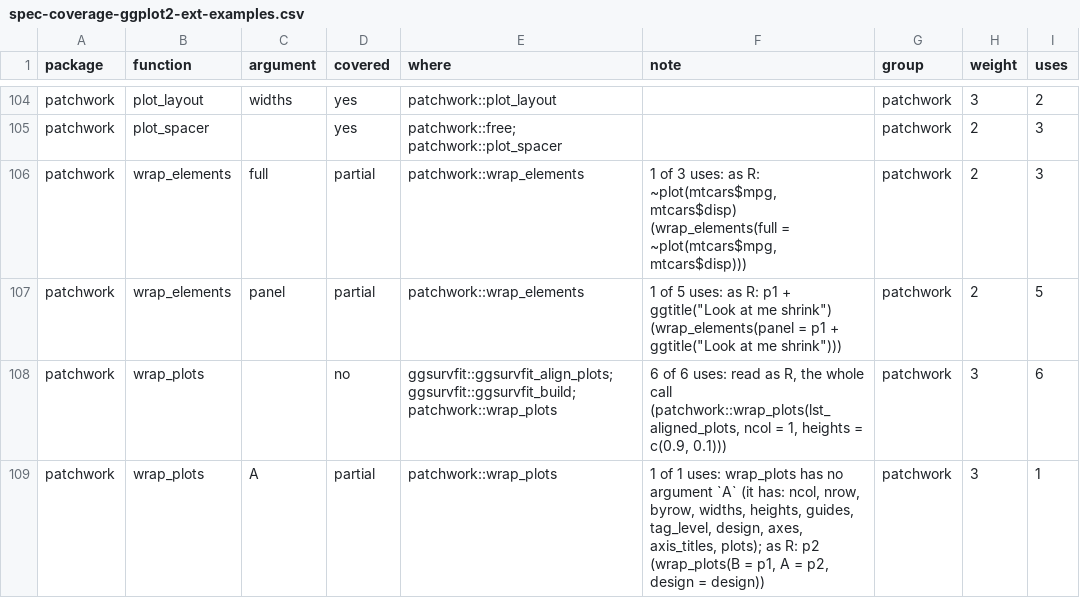
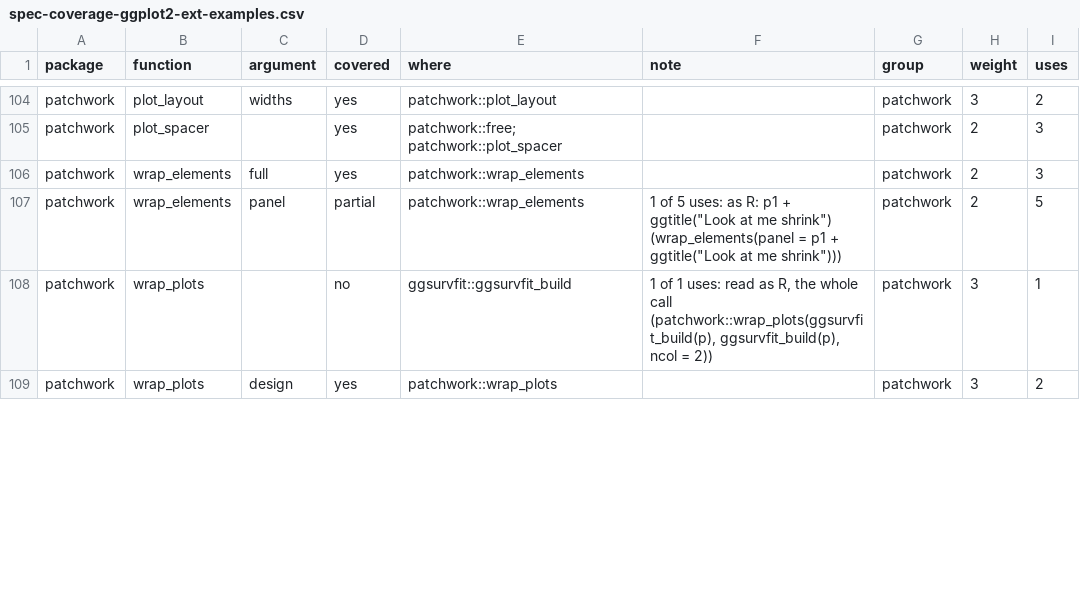
Before and after one commit to ichirio/tflspec, a CSV file: inst/dev/spec-coverage-ggplot2-ext-examples.csv, drawn as a sheet; only a part is shown, gaps mark what is left out; the diff covers the shown part only.

```diff
--- a/inst/dev/spec-coverage-ggplot2-ext-examples.csv
+++ b/inst/dev/spec-coverage-ggplot2-ext-examples.csv
@@ -111,5 +105,5 @@
 "patchwork","plot_spacer","","yes","patchwork::free; patchwork::plot_spacer","","patchwork",2,3
-"patchwork","wrap_elements","full","partial","patchwork::wrap_elements","1 of 3 uses: as R: ~plot(mtcars$mpg, mtcars$disp) (wrap_elements(full = ~plot(mtcars$mpg, mtcars$disp)))","patchwork",2,3
+"patchwork","wrap_elements","full","yes","patchwork::wrap_elements","","patchwork",2,3
 "patchwork","wrap_elements","panel","partial","patchwork::wrap_elements","1 of 5 uses: as R: p1 + ggtitle(""Look at me shrink"") (wrap_elements(panel = p1 + ggtitle(""Look at me shrink"")))","patchwork",2,5
-"patchwork","wrap_plots","","no","ggsurvfit::ggsurvfit_align_plots; ggsurvfit::ggsurvfit_build; patchwork::wrap_plots","6 of 6 uses: read as R, the whole call (patchwork::wrap_plots(lst_aligned_plots, ncol = 1, heights = c(0.9, 0.1)))","patchwork",3,6
-"patchwork","wrap_plots","A","partial","patchwork::wrap_plots","1 of 1 uses: wrap_plots has no argument `A` (it has: ncol, nrow, byrow, widths, heights, guides, tag_level, design, axes, axis_titles, plots); as R: p2 (wrap_plots(B = p1, A = p2, design = design))","patchwork",3,1
+"patchwork","wrap_plots","","no","ggsurvfit::ggsurvfit_build","1 of 1 uses: read as R, the whole call (patchwork::wrap_plots(ggsurvfit_build(p), ggsurvfit_build(p), ncol = 2))","patchwork",3,1
+"patchwork","wrap_plots","design","yes","patchwork::wrap_plots","","patchwork",3,2
```
Also changed, not shown: 1 added row and 17 edited cells elsewhere in this file, inst/dev/spec-coverage-ggplot2-clinical.csv, inst/dev/spec-coverage-ggplot2-examples.csv, 7 other files.
